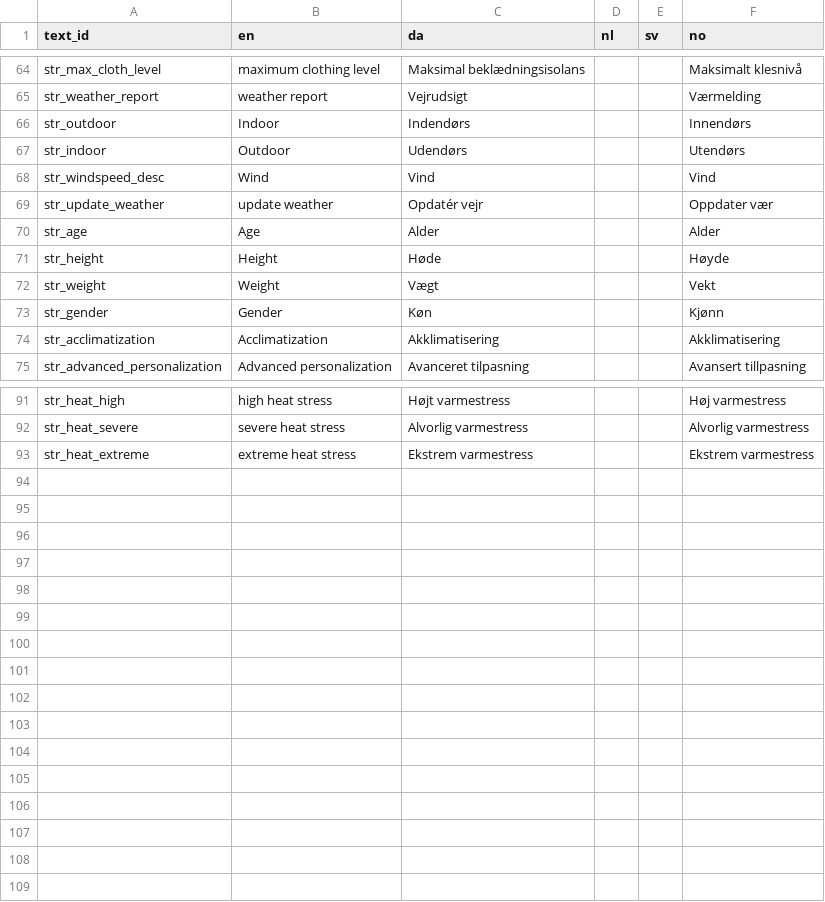
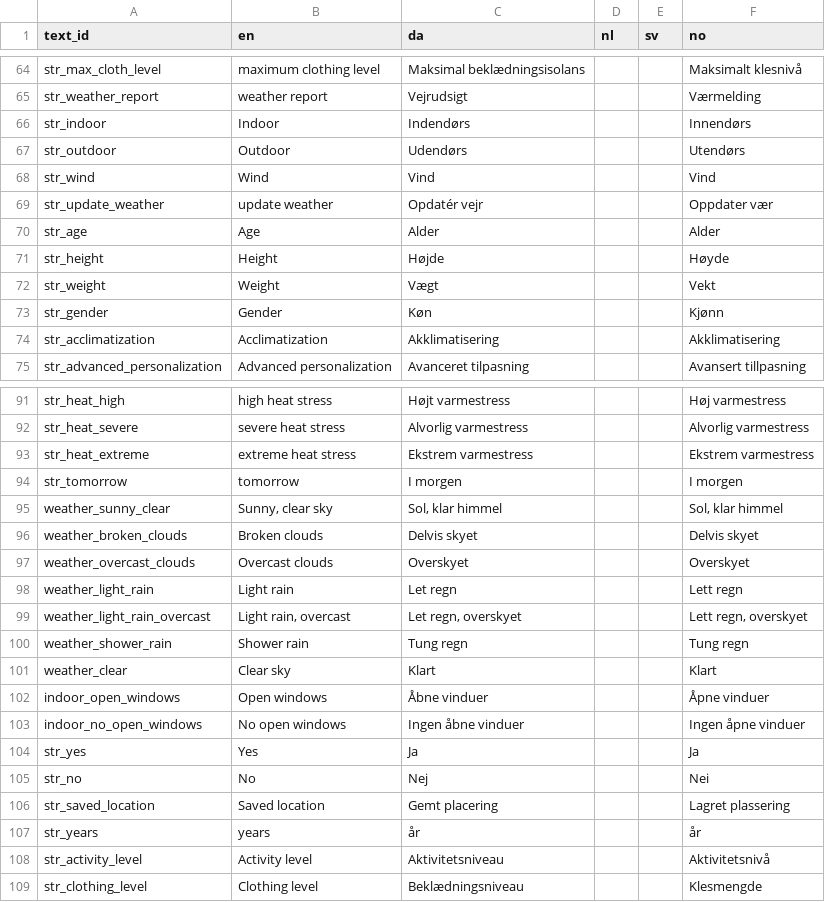
Before and after one commit to frksteenhoff/ClimApp, a CSV file: cordova/climapp/www/translations/climapp_translation_sheet_labels.csv, drawn as a sheet; only a part is shown, gaps mark what is left out; the diff covers the shown part only.

```diff
--- a/cordova/climapp/www/translations/climapp_translation_sheet_labels.csv
+++ b/cordova/climapp/www/translations/climapp_translation_sheet_labels.csv
@@ -65,8 +65,8 @@ str_max_cloth_level,maximum clothing level,Maksimal beklædningsisolans,,,Maksim
 str_weather_report,weather report,Vejrudsigt,,,Værmelding
-str_outdoor,Indoor,Indendørs,,,Innendørs
-str_indoor,Outdoor,Udendørs,,,Utendørs
-str_windspeed_desc,Wind,Vind,,,Vind
+str_indoor,Indoor,Indendørs,,,Innendørs
+str_outdoor,Outdoor,Udendørs,,,Utendørs
+str_wind,Wind,Vind,,,Vind
 str_update_weather,update weather,Opdatér vejr,,,Oppdater vær
 str_age,Age,Alder,,,Alder
-str_height,Height,Høde,,,Høyde
+str_height,Height,Højde,,,Høyde
 str_weight,Weight,Vægt,,,Vekt
@@ -93 +93,17 @@ str_heat_severe,severe heat stress,Alvorlig varmestress,,,Alvorlig varmestress
 str_heat_extreme,extreme heat stress,Ekstrem varmestress,,,Ekstrem varmestress
+str_tomorrow,tomorrow,I morgen,,,I morgen
+weather_sunny_clear,"Sunny, clear sky","Sol, klar himmel",,,"Sol, klar himmel"
+weather_broken_clouds,Broken clouds,Delvis skyet,,,Delvis skyet
+weather_overcast_clouds,Overcast clouds,Overskyet,,,Overskyet
+weather_light_rain,Light rain,Let regn,,,Lett regn
+weather_light_rain_overcast,"Light rain, overcast","Let regn, overskyet",,,"Lett regn, overskyet"
+weather_shower_rain,Shower rain,Tung regn,,,Tung regn
+weather_clear,Clear sky,Klart,,,Klart
+indoor_open_windows,Open windows,Åbne vinduer,,,Åpne vinduer
+indoor_no_open_windows,No open windows,Ingen åbne vinduer,,,Ingen åpne vinduer
+str_yes,Yes,Ja,,,Ja
+str_no,No,Nej,,,Nei
+str_saved_location,Saved location,Gemt placering,,,Lagret plassering
+str_years,years,år,,,år
+str_activity_level,Activity level,Aktivitetsniveau,,,Aktivitetsnivå
+str_clothing_level,Clothing level,Beklædningsniveau,,,Klesmengde
```
Also changed, not shown: 2 edited cells elsewhere in this file, cordova/climapp/www/translations/climapp_translation_sheet_sentences.csv, cordova/climapp/www/translations/climapp_translation_sheet_toasts.csv, 14 other files.
